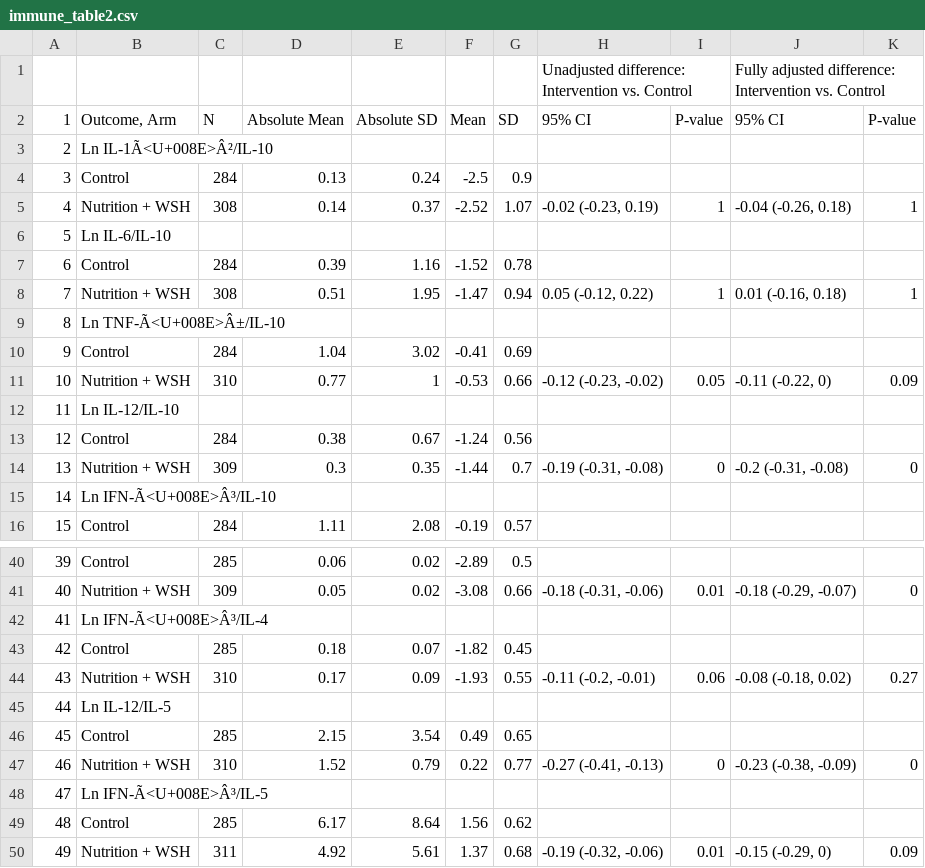
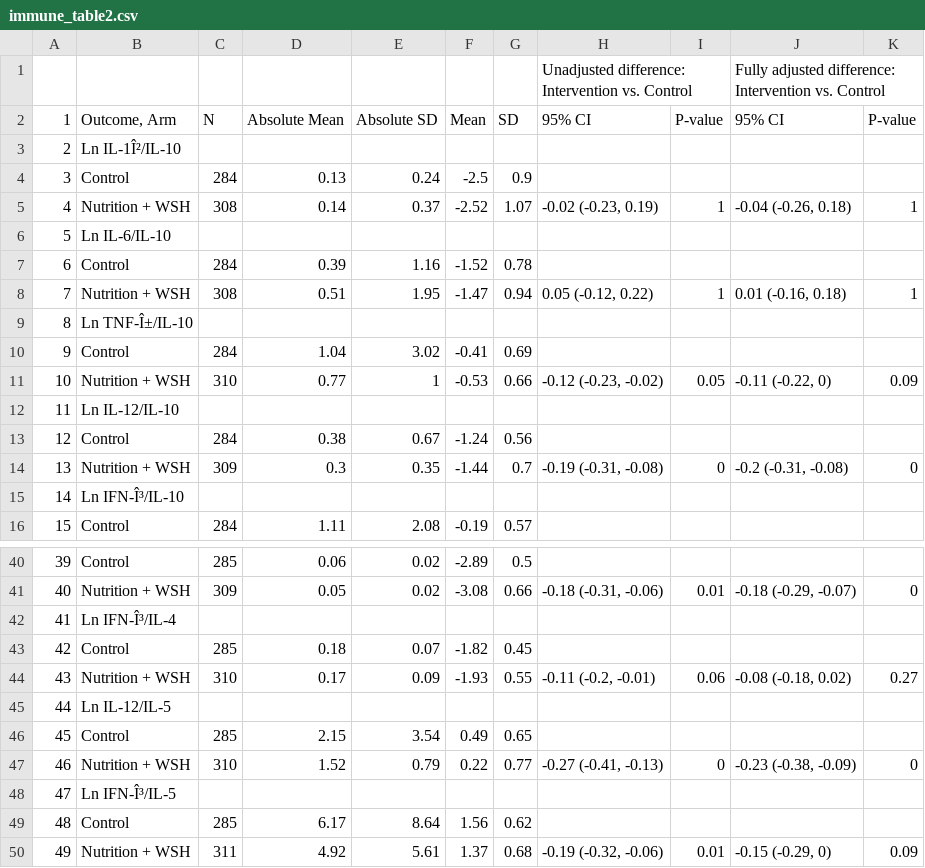
Before and after one commit to washb-eed-substudies/wash-immune, a CSV file: tables/main/immune_table2.csv, drawn as a sheet; only a part is shown, gaps mark what is left out; the diff covers the shown part only; the diff names each change by its address in the sheet, - before the commit and + after, or states it on an @@ line.

```diff
--- a/tables/main/immune_table2.csv
+++ b/tables/main/immune_table2.csv
-B3 (Outcome, Arm): Ln IL-1Ã<U+008E>Â²/IL-10
+B3 (Outcome, Arm): Ln IL-1Î²/IL-10
-B9 (Outcome, Arm): Ln TNF-Ã<U+008E>Â±/IL-10
+B9 (Outcome, Arm): Ln TNF-Î±/IL-10
-B15 (Outcome, Arm): Ln IFN-Ã<U+008E>Â³/IL-10
+B15 (Outcome, Arm): Ln IFN-Î³/IL-10
-B42 (Outcome, Arm): Ln IFN-Ã<U+008E>Â³/IL-4
+B42 (Outcome, Arm): Ln IFN-Î³/IL-4
-B48 (Outcome, Arm): Ln IFN-Ã<U+008E>Â³/IL-5
+B48 (Outcome, Arm): Ln IFN-Î³/IL-5
```
Also changed, not shown: 3 edited cells elsewhere in this file, tables/main/immune_table3.csv, tables/main/immune_table4.csv, 21 other files.
